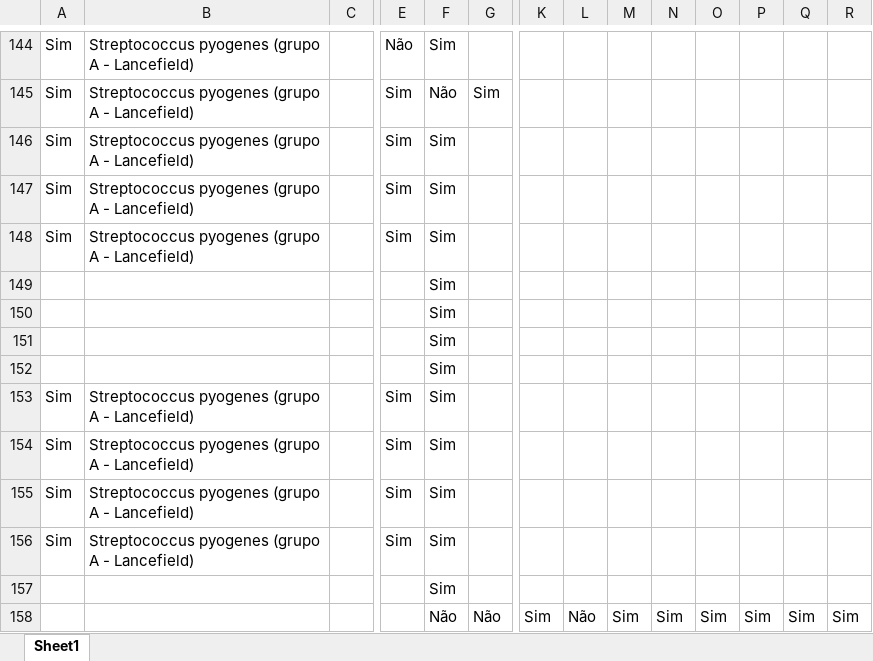
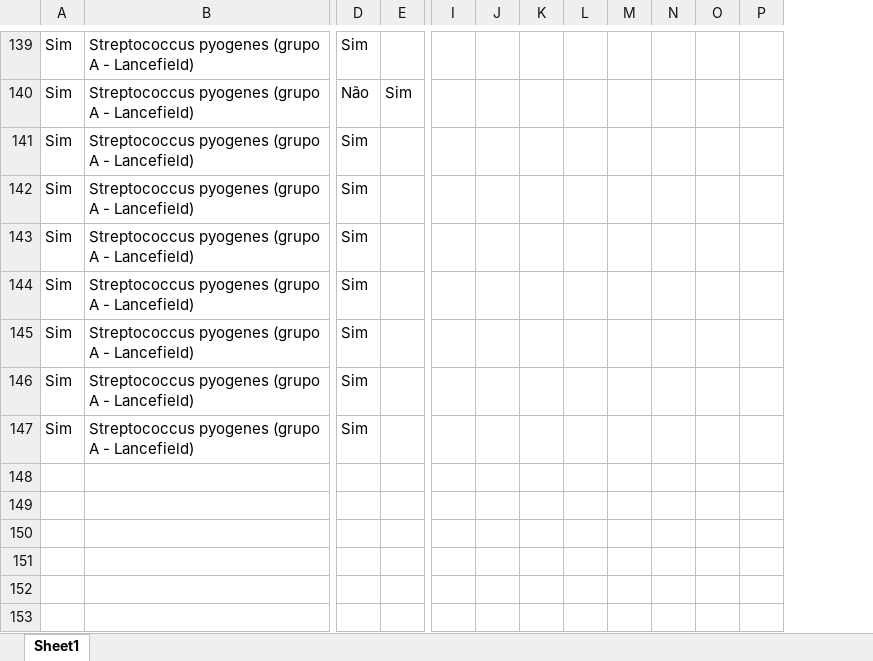
Before and after one commit to GabrielSilveiraP/LabBioinfo, an Excel workbook: TCC-MachinePyogenes/TabelaLimpa.xlsx, sheet Sheet1, drawn as a sheet; only a part is shown, gaps mark what is left out; values as stored, in another font and other column widths than the file's, no borders; removed rows and columns are numbered as before the commit, all else as after; rows hold the shown columns only; the diff covers the shown part only; the diff names each change by its address in the sheet, - before the commit and + after, or states it on an @@ line.

```diff
--- a/TCC-MachinePyogenes/TabelaLimpa.xlsx (sheet Sheet1)
+++ b/TCC-MachinePyogenes/TabelaLimpa.xlsx (sheet Sheet1)
-column C, empty
-column E, rows 144-148: Não | Sim | Sim | Sim | Sim; rows 153-156: all Sim
-row 149:  |  |  |  | Sim
-row 150:  |  |  |  | Sim
-row 151:  |  |  |  | Sim
-row 152:  |  |  |  | Sim
-row 157:  |  |  |  | Sim
-row 158:  |  |  |  | Não | Não | Sim | Não | Sim | Sim | Sim | Sim | Sim | Sim
```
Also changed, not shown: 14 removed rows and 2 moved rows elsewhere in this sheet, 3 other files.
